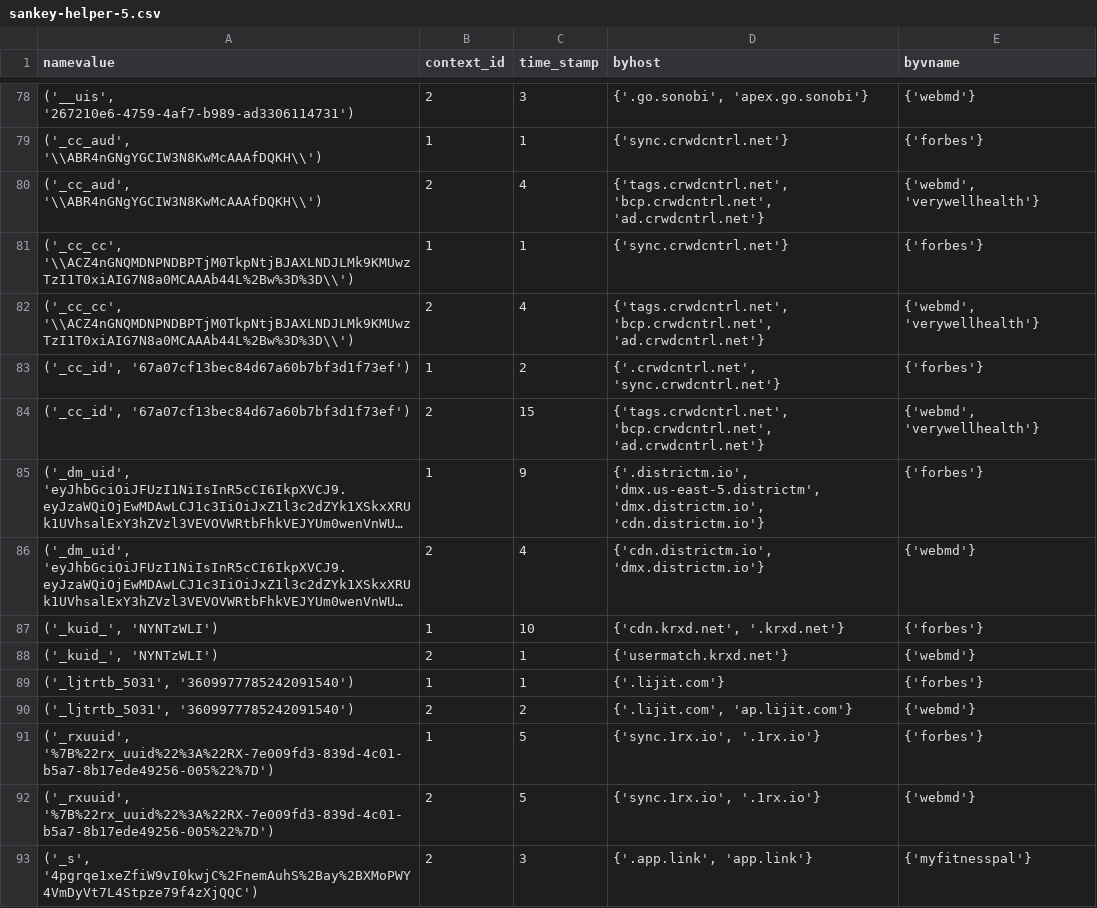
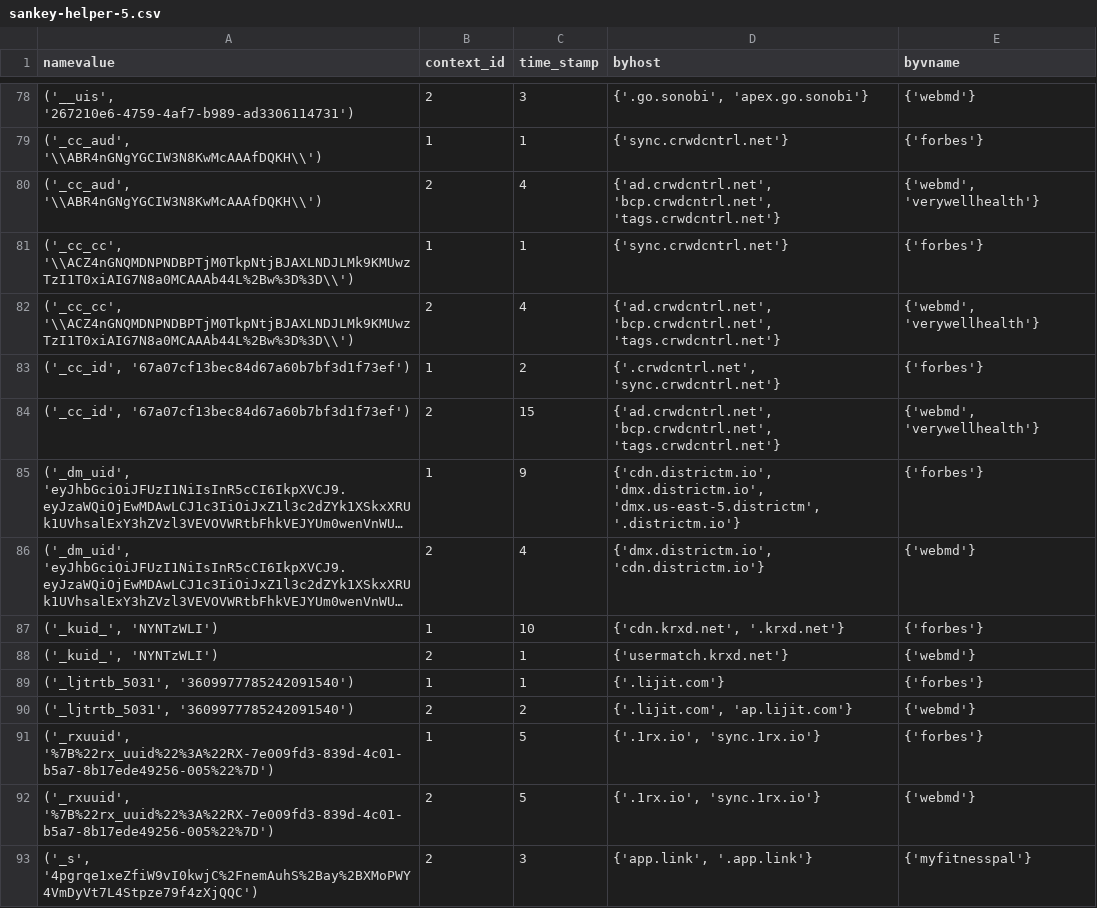
Before and after one commit to wenyi616/Cornell-Tech-Spec-Privacy-Spring2020, a CSV file: visualization/sankey-helper-5.csv, drawn as a sheet; only a part is shown, gaps mark what is left out; long unchanged cells end in …; the diff covers the shown part only; the diff names each change by its address in the sheet, - before the commit and + after, or states it on an @@ line.

```diff
--- a/visualization/sankey-helper-5.csv
+++ b/visualization/sankey-helper-5.csv
-D80 (byhost): {'tags.crwdcntrl.net', 'bcp.crwdcntrl.net', 'ad.crwdcntrl.net'}
+D80 (byhost): {'ad.crwdcntrl.net', 'bcp.crwdcntrl.net', 'tags.crwdcntrl.net'}
-D82 (byhost): {'tags.crwdcntrl.net', 'bcp.crwdcntrl.net', 'ad.crwdcntrl.net'}
+D82 (byhost): {'ad.crwdcntrl.net', 'bcp.crwdcntrl.net', 'tags.crwdcntrl.net'}
-D84 (byhost): {'tags.crwdcntrl.net', 'bcp.crwdcntrl.net', 'ad.crwdcntrl.net'}
+D84 (byhost): {'ad.crwdcntrl.net', 'bcp.crwdcntrl.net', 'tags.crwdcntrl.net'}
-D85 (byhost): {'.districtm.io', 'dmx.us-east-5.districtm', 'dmx.districtm.io', 'cdn.districtm.io'}
+D85 (byhost): {'cdn.districtm.io', 'dmx.districtm.io', 'dmx.us-east-5.districtm', '.districtm.io'}
-D86 (byhost): {'cdn.districtm.io', 'dmx.districtm.io'}
+D86 (byhost): {'dmx.districtm.io', 'cdn.districtm.io'}
-D91:D92 (byhost): {'sync.1rx.io', '.1rx.io'}
+D91:D92 (byhost): {'.1rx.io', 'sync.1rx.io'}
-D93 (byhost): {'.app.link', 'app.link'}
+D93 (byhost): {'app.link', '.app.link'}
```
Also changed, not shown: 166 edited cells elsewhere in this file, visualization/sankey-helper-1.csv, visualization/sankey-helper-3.csv, 9 other files.
